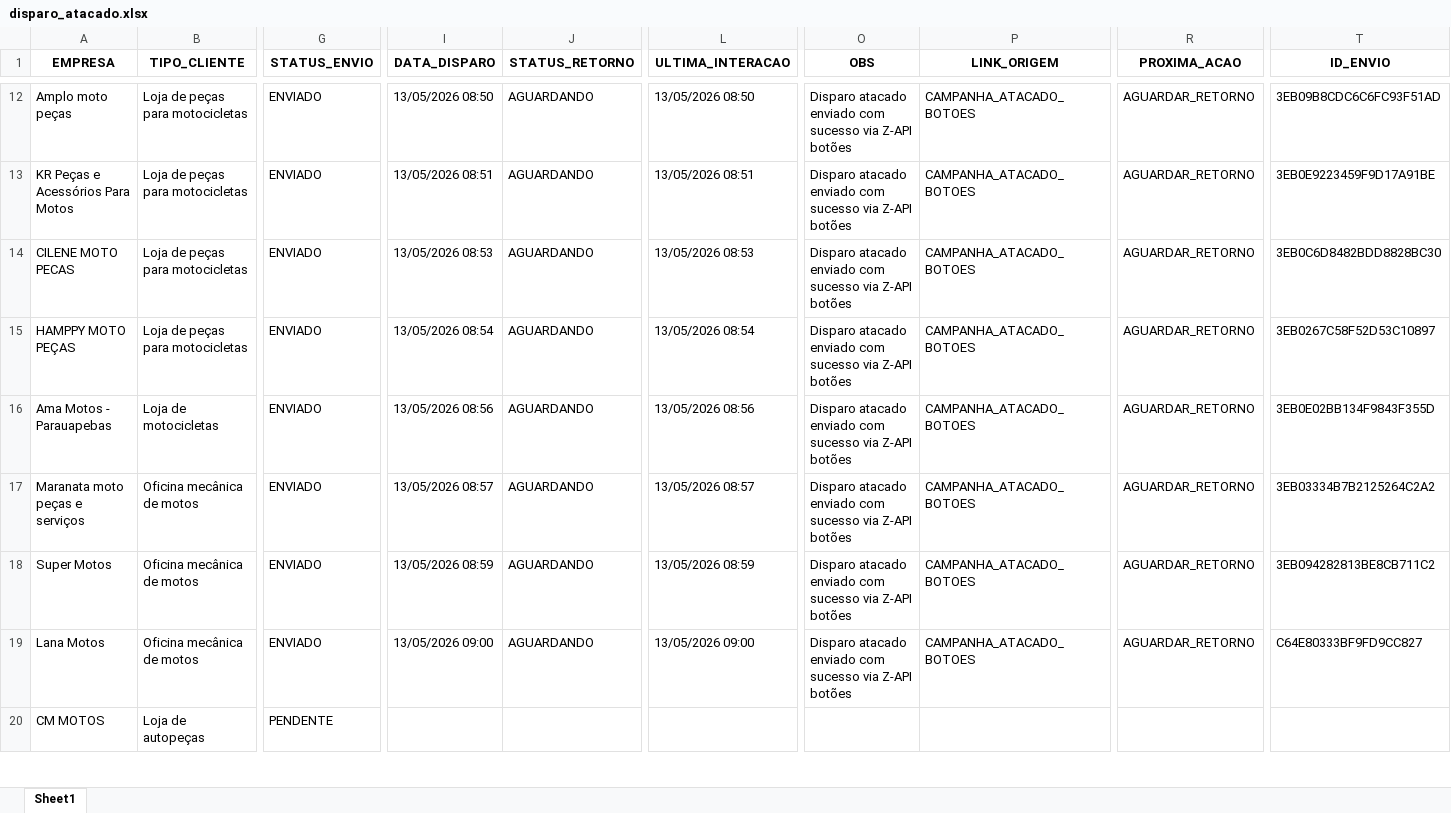
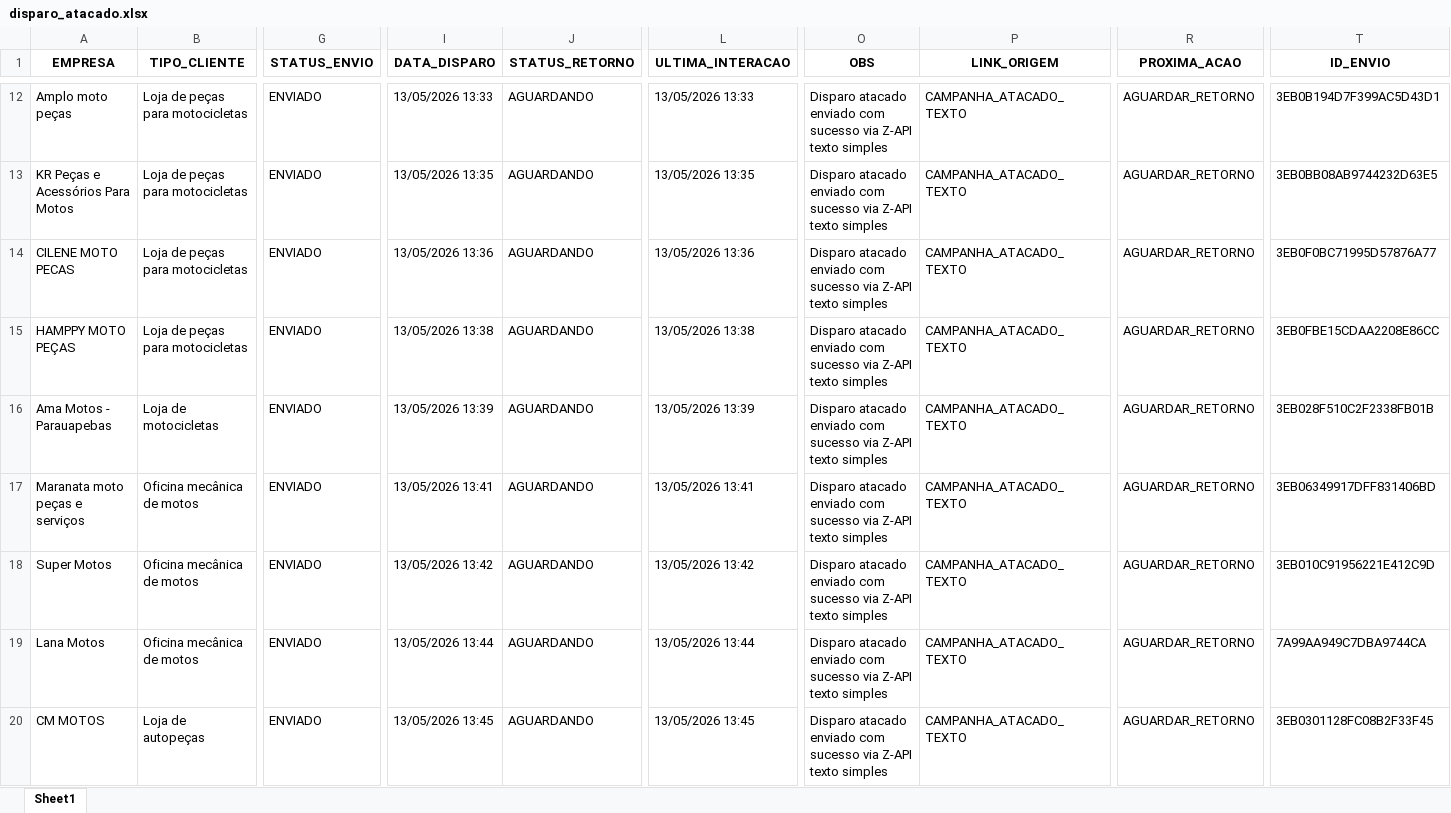
Before and after one commit to joaovictorcorreia835-cell/yamaha-bot, an Excel workbook: templates/data/disparo_atacado.xlsx, sheet Sheet1, drawn as a sheet; only a part is shown, gaps mark what is left out; values as stored, in another font and other column widths than the file's, no borders; the diff covers the shown part only; the diff names each change by its address in the sheet, - before the commit and + after, or states it on an @@ line.

```diff
--- a/templates/data/disparo_atacado.xlsx (sheet Sheet1)
+++ b/templates/data/disparo_atacado.xlsx (sheet Sheet1)
-I12 (DATA_DISPARO): 13/05/2026 08:50
+I12 (DATA_DISPARO): 13/05/2026 13:33
-L12 (ULTIMA_INTERACAO): 13/05/2026 08:50
+L12 (ULTIMA_INTERACAO): 13/05/2026 13:33
-O12:O19 (OBS): …via Z-API botões
+O12:O19 (OBS): …via Z-API texto simples
-P12:P19 (LINK_ORIGEM): CAMPANHA_ATACADO_BOTOES
+P12:P19 (LINK_ORIGEM): CAMPANHA_ATACADO_TEXTO
-T12 (ID_ENVIO): 3EB09B8CDC6C6FC93F51AD
+T12 (ID_ENVIO): 3EB0B194D7F399AC5D43D1
-I13 (DATA_DISPARO): 13/05/2026 08:51
+I13 (DATA_DISPARO): 13/05/2026 13:35
-L13 (ULTIMA_INTERACAO): 13/05/2026 08:51
+L13 (ULTIMA_INTERACAO): 13/05/2026 13:35
-T13 (ID_ENVIO): 3EB0E9223459F9D17A91BE
+T13 (ID_ENVIO): 3EB0BB08AB9744232D63E5
-I14 (DATA_DISPARO): 13/05/2026 08:53
+I14 (DATA_DISPARO): 13/05/2026 13:36
-L14 (ULTIMA_INTERACAO): 13/05/2026 08:53
+L14 (ULTIMA_INTERACAO): 13/05/2026 13:36
-T14 (ID_ENVIO): 3EB0C6D8482BDD8828BC30
+T14 (ID_ENVIO): 3EB0F0BC71995D57876A77
-I15 (DATA_DISPARO): 13/05/2026 08:54
+I15 (DATA_DISPARO): 13/05/2026 13:38
-L15 (ULTIMA_INTERACAO): 13/05/2026 08:54
+L15 (ULTIMA_INTERACAO): 13/05/2026 13:38
-T15 (ID_ENVIO): 3EB0267C58F52D53C10897
+T15 (ID_ENVIO): 3EB0FBE15CDAA2208E86CC
-I16 (DATA_DISPARO): 13/05/2026 08:56
+I16 (DATA_DISPARO): 13/05/2026 13:39
-L16 (ULTIMA_INTERACAO): 13/05/2026 08:56
+L16 (ULTIMA_INTERACAO): 13/05/2026 13:39
-T16 (ID_ENVIO): 3EB0E02BB134F9843F355D
+T16 (ID_ENVIO): 3EB028F510C2F2338FB01B
-I17 (DATA_DISPARO): 13/05/2026 08:57
+I17 (DATA_DISPARO): 13/05/2026 13:41
-L17 (ULTIMA_INTERACAO): 13/05/2026 08:57
+L17 (ULTIMA_INTERACAO): 13/05/2026 13:41
-T17 (ID_ENVIO): 3EB03334B7B2125264C2A2
+T17 (ID_ENVIO): 3EB06349917DFF831406BD
-I18 (DATA_DISPARO): 13/05/2026 08:59
+I18 (DATA_DISPARO): 13/05/2026 13:42
-L18 (ULTIMA_INTERACAO): 13/05/2026 08:59
+L18 (ULTIMA_INTERACAO): 13/05/2026 13:42
-T18 (ID_ENVIO): 3EB094282813BE8CB711C2
+T18 (ID_ENVIO): 3EB010C91956221E412C9D
-I19 (DATA_DISPARO): 13/05/2026 09:00
+I19 (DATA_DISPARO): 13/05/2026 13:44
-L19 (ULTIMA_INTERACAO): 13/05/2026 09:00
+L19 (ULTIMA_INTERACAO): 13/05/2026 13:44
-T19 (ID_ENVIO): C64E80333BF9FD9CC827
+T19 (ID_ENVIO): 7A99AA949C7DBA9744CA
-G20 (STATUS_ENVIO): PENDENTE
+G20 (STATUS_ENVIO): ENVIADO
-I20 (DATA_DISPARO): (empty)
+I20 (DATA_DISPARO): 13/05/2026 13:45
-J20 (STATUS_RETORNO): (empty)
+J20 (STATUS_RETORNO): AGUARDANDO
-L20 (ULTIMA_INTERACAO): (empty)
+L20 (ULTIMA_INTERACAO): 13/05/2026 13:45
-O20 (OBS): (empty)
+O20 (OBS): Disparo atacado enviado com sucesso via Z-API texto simples
-P20 (LINK_ORIGEM): (empty)
+P20 (LINK_ORIGEM): CAMPANHA_ATACADO_TEXTO
-R20 (PROXIMA_ACAO): (empty)
+R20 (PROXIMA_ACAO): AGUARDAR_RETORNO
-T20 (ID_ENVIO): (empty)
+T20 (ID_ENVIO): 3EB0301128FC08B2F33F45
```
Also changed, not shown: 116 edited cells elsewhere in this sheet, 5 other files.
